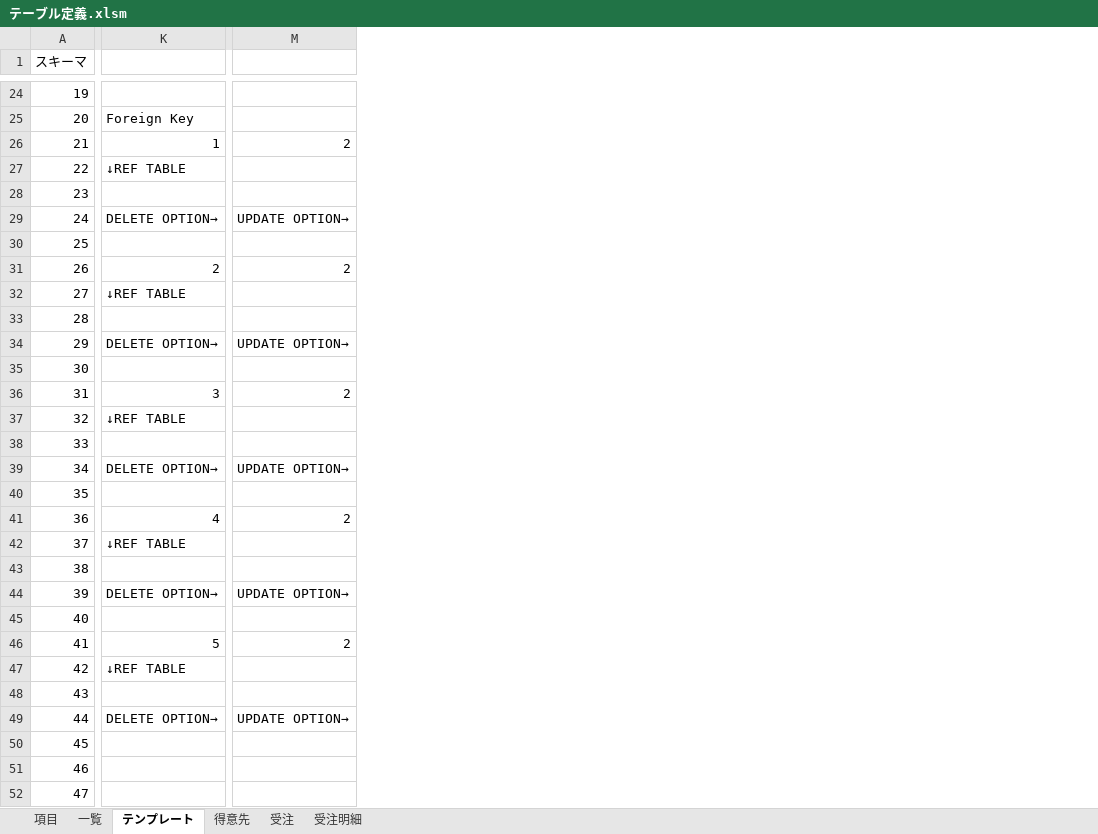
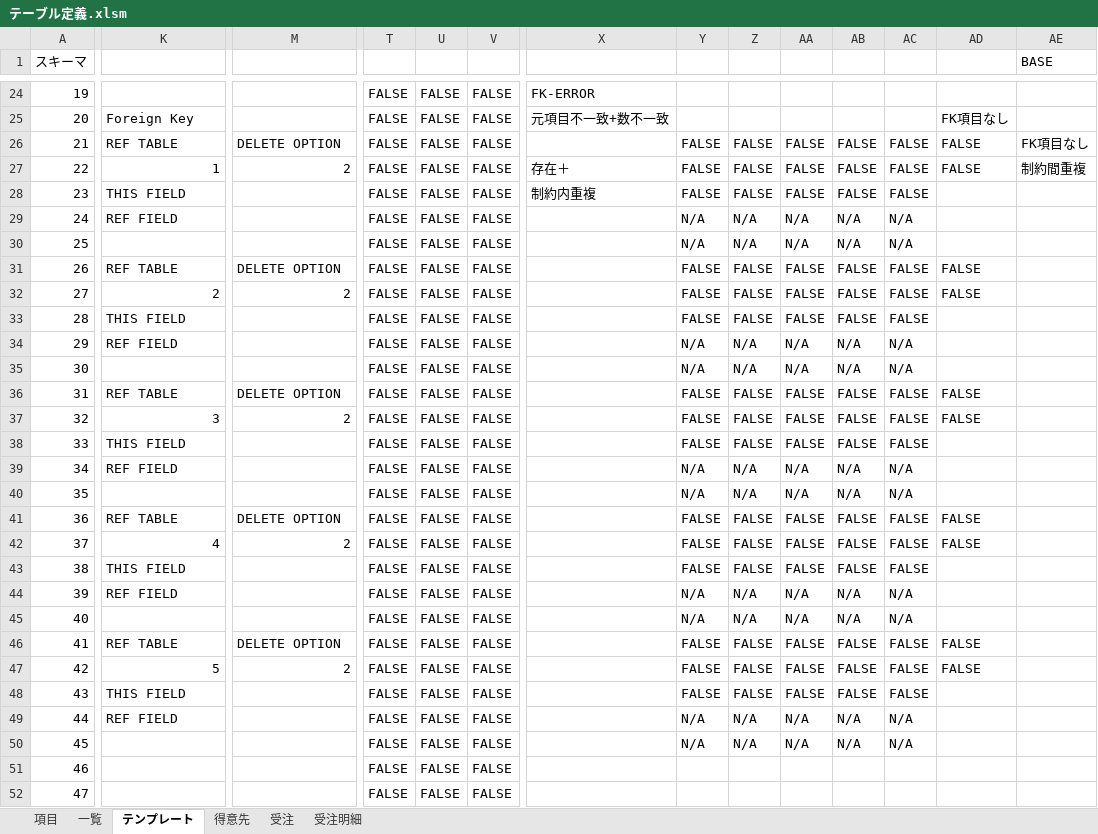
Before and after one commit to teru-0529/define-table, an Excel workbook: テーブル定義.xlsm, sheet テンプレート, drawn as a sheet; only a part is shown, gaps mark what is left out; values as stored, in another font and other column widths than the file's, no cell formats; conditional formats not drawn; removed rows and columns are numbered as before the commit, all else as after; rows hold the shown columns only; the diff covers the shown part only; the diff names each change by its address in the sheet, - before the commit and + after, or states it on an @@ line.

```diff
--- a/テーブル定義.xlsm (sheet テンプレート)
+++ b/テーブル定義.xlsm (sheet テンプレート)
@@ column T unhidden, rows 24-25: FALSE | FALSE; rows 27-30: all FALSE; rows 32-35: all FALSE; rows 37-40: all FALSE; rows 42-45: all FALSE; rows 47-52: all FALSE @@
@@ column U unhidden, rows 24-25: FALSE | FALSE; rows 27-30: all FALSE; rows 32-35: all FALSE; rows 37-40: all FALSE; rows 42-45: all FALSE; rows 47-52: all FALSE @@
@@ column V unhidden, rows 24-25: FALSE | FALSE; rows 27-30: all FALSE; rows 32-35: all FALSE; rows 37-40: all FALSE; rows 42-45: all FALSE; rows 47-52: all FALSE @@
@@ column X unhidden, rows 24-25: FK-ERROR | 元項目不一致+数不一致; rows 27-28: 存在＋ | 制約内重複 @@
@@ column Y unhidden, rows 27-30: FALSE | FALSE | N/A | N/A; rows 32-35: FALSE | FALSE | N/A | N/A; rows 37-40: FALSE | FALSE | N/A | N/A; rows 42-45: FALSE | FALSE | N/A | N/A; rows 47-50: FALSE | FALSE | N/A | N/A @@
@@ column Z unhidden, rows 27-30: FALSE | FALSE | N/A | N/A; rows 32-35: FALSE | FALSE | N/A | N/A; rows 37-40: FALSE | FALSE | N/A | N/A; rows 42-45: FALSE | FALSE | N/A | N/A; rows 47-50: FALSE | FALSE | N/A | N/A @@
@@ column AA unhidden, rows 27-30: FALSE | FALSE | N/A | N/A; rows 32-35: FALSE | FALSE | N/A | N/A; rows 37-40: FALSE | FALSE | N/A | N/A; rows 42-45: FALSE | FALSE | N/A | N/A; rows 47-50: FALSE | FALSE | N/A | N/A @@
@@ column AB unhidden, rows 27-30: FALSE | FALSE | N/A | N/A; rows 32-35: FALSE | FALSE | N/A | N/A; rows 37-40: FALSE | FALSE | N/A | N/A; rows 42-45: FALSE | FALSE | N/A | N/A; rows 47-50: FALSE | FALSE | N/A | N/A @@
@@ column AC unhidden, rows 27-30: FALSE | FALSE | N/A | N/A; rows 32-35: FALSE | FALSE | N/A | N/A; rows 37-40: FALSE | FALSE | N/A | N/A; rows 42-45: FALSE | FALSE | N/A | N/A; rows 47-50: FALSE | FALSE | N/A | N/A @@
@@ column AD unhidden, row 25: FK項目なし; row 27: FALSE; row 32: FALSE; row 37: FALSE; row 42: FALSE; row 47: FALSE @@
@@ column AE (BASE) unhidden, row 27: 制約間重複 @@
+row 26: 21 | REF TABLE | DELETE OPTION | FALSE | FALSE | FALSE |  | FALSE | FALSE | FALSE | FALSE | FALSE | FALSE | FK項目なし
-A27 (スキーマ): 21
+A27 (スキーマ): 22
-row 27: 22 | ↓REF TABLE
-K28: (empty)
+K28: THIS FIELD
-K29: DELETE OPTION→
+K29: REF FIELD
-M29: UPDATE OPTION→
+M29: (empty)
+row 31: 26 | REF TABLE | DELETE OPTION | FALSE | FALSE | FALSE |  | FALSE | FALSE | FALSE | FALSE | FALSE | FALSE
-A32 (スキーマ): 26
+A32 (スキーマ): 27
-row 32: 27 | ↓REF TABLE
-K33: (empty)
+K33: THIS FIELD
-K34: DELETE OPTION→
+K34: REF FIELD
-M34: UPDATE OPTION→
+M34: (empty)
+row 36: 31 | REF TABLE | DELETE OPTION | FALSE | FALSE | FALSE |  | FALSE | FALSE | FALSE | FALSE | FALSE | FALSE
-A37 (スキーマ): 31
+A37 (スキーマ): 32
-row 37: 32 | ↓REF TABLE
-K38: (empty)
+K38: THIS FIELD
-K39: DELETE OPTION→
+K39: REF FIELD
-M39: UPDATE OPTION→
+M39: (empty)
+row 41: 36 | REF TABLE | DELETE OPTION | FALSE | FALSE | FALSE |  | FALSE | FALSE | FALSE | FALSE | FALSE | FALSE
-A42 (スキーマ): 36
+A42 (スキーマ): 37
-row 42: 37 | ↓REF TABLE
-K43: (empty)
+K43: THIS FIELD
-K44: DELETE OPTION→
+K44: REF FIELD
-M44: UPDATE OPTION→
+M44: (empty)
+row 46: 41 | REF TABLE | DELETE OPTION | FALSE | FALSE | FALSE |  | FALSE | FALSE | FALSE | FALSE | FALSE | FALSE
-A47 (スキーマ): 41
+A47 (スキーマ): 42
-row 47: 42 | ↓REF TABLE
-K48: (empty)
+K48: THIS FIELD
-K49: DELETE OPTION→
+K49: REF FIELD
-M49: UPDATE OPTION→
+M49: (empty)
```
Also changed, not shown: 14 added columns and 15 edited cells elsewhere in this sheet, sheet 受注明細, sheet 受注, sheet 得意先, cell formats, formulas that keep their value, hidden cells, 3 other files.
